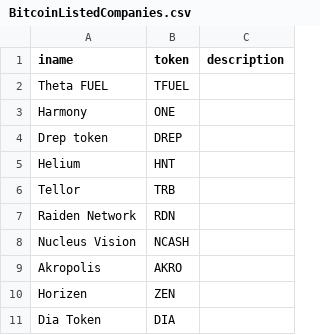
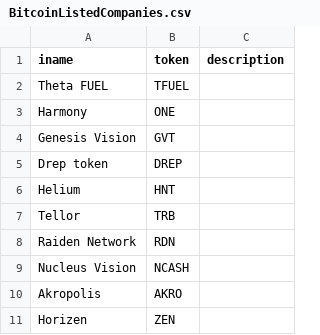
Before and after one commit to nicktaras/json_mocks, a CSV file: BitcoinListedCompanies.csv, drawn as a sheet; only a part is shown; the shorter side is filled out with more unchanged rows; the diff names each change by its address in the sheet, - before the commit and + after, or states it on an @@ line.

Commit message:
Update BitcoinListedCompanies.csv

```diff
--- a/BitcoinListedCompanies.csv
+++ b/BitcoinListedCompanies.csv
+row 4: Genesis Vision | GVT
```
